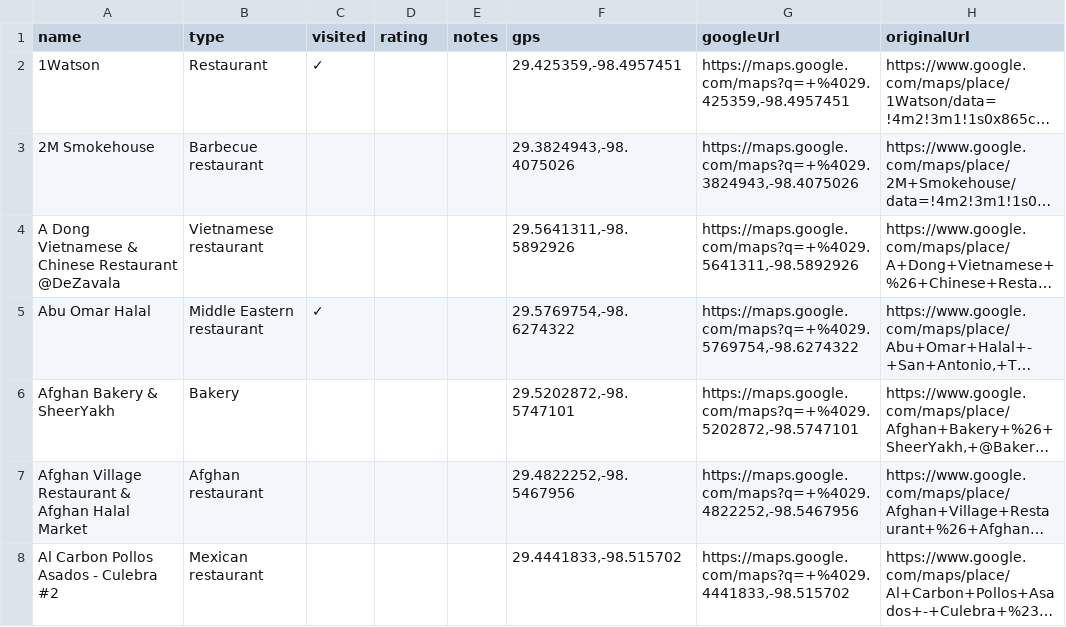
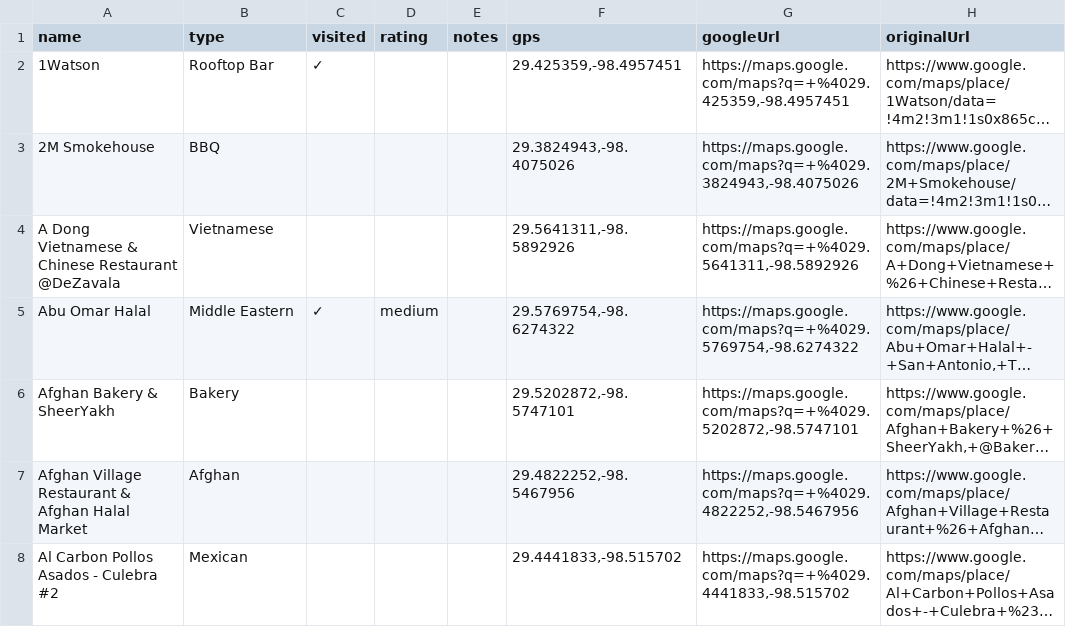
Before and after one commit to KyleDOwens/KylesWorld, a CSV file: csv/locations.csv, drawn as a sheet; only a part is shown; long unchanged cells end in …; the diff covers the shown part only; the diff names each change by its address in the sheet, - before the commit and + after, or states it on an @@ line.

```diff
--- a/csv/locations.csv
+++ b/csv/locations.csv
-B2 (type): Restaurant
+B2 (type): Rooftop Bar
-B3 (type): Barbecue restaurant
+B3 (type): BBQ
-B4 (type): Vietnamese restaurant
+B4 (type): Vietnamese
-B5 (type): Middle Eastern restaurant
+B5 (type): Middle Eastern
-D5 (rating): (empty)
+D5 (rating): medium
-B7 (type): Afghan restaurant
+B7 (type): Afghan
-B8 (type): Mexican restaurant
+B8 (type): Mexican
```
Also changed, not shown: 3 added rows, 5 removed rows and 139 edited cells elsewhere in this file, 4 other files.
